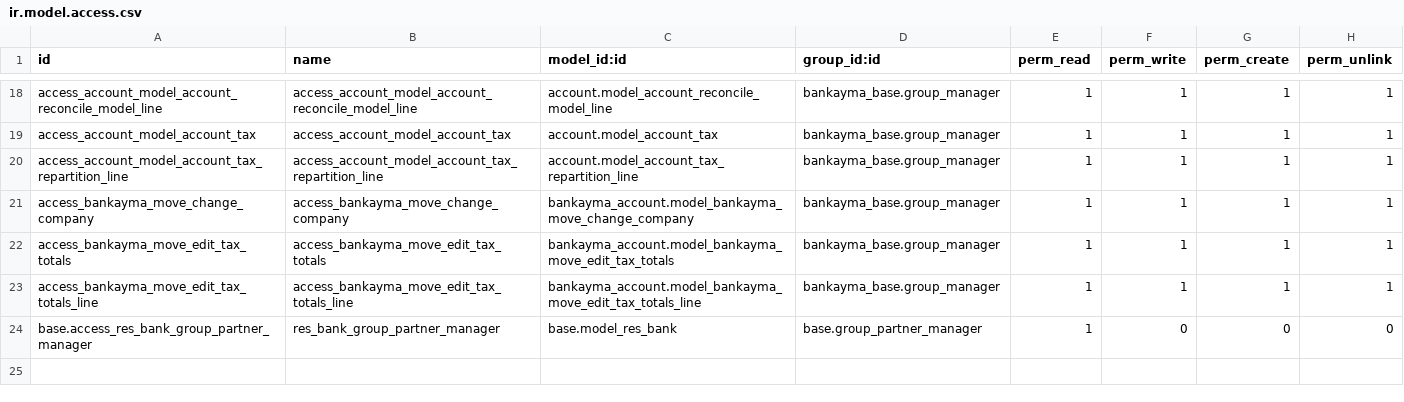
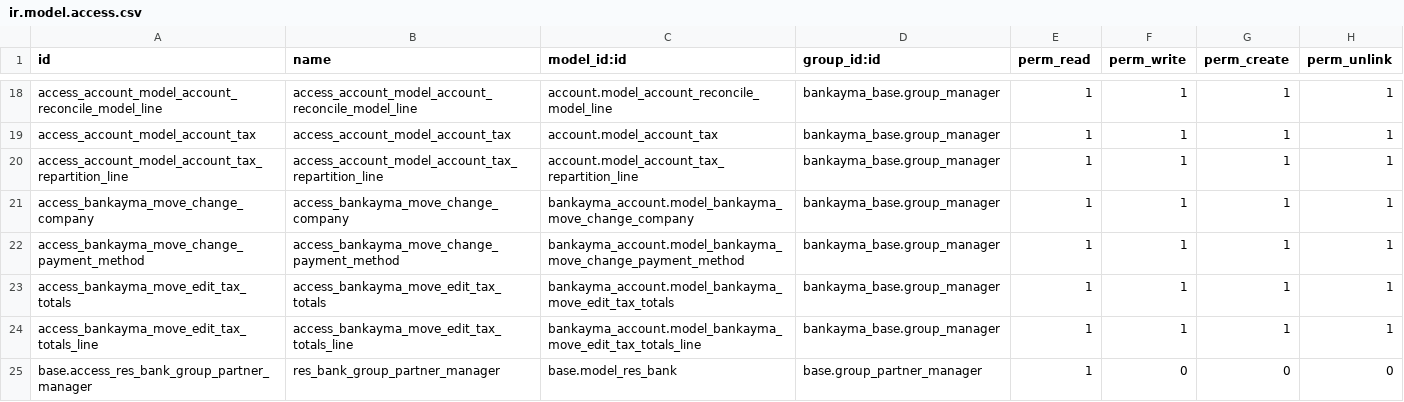
Before and after one commit to moshchot/BANKayma, a CSV file: bankayma_account/security/ir.model.access.csv, drawn as a sheet; only a part is shown, gaps mark what is left out.

Commit message:
[ADD] #931 allow changing payment method on paid move

```diff
--- a/bankayma_account/security/ir.model.access.csv
+++ b/bankayma_account/security/ir.model.access.csv
@@ -21,2 +21,3 @@ access_account_model_account_tax_repartition_line,access_account_model_account_t
 access_bankayma_move_change_company,access_bankayma_move_change_company,bankayma_account.model_bankayma_move_change_company,bankayma_base.group_manager,1,1,1,1
+access_bankayma_move_change_payment_method,access_bankayma_move_change_payment_method,bankayma_account.model_bankayma_move_change_payment_method,bankayma_base.group_manager,1,1,1,1
 access_bankayma_move_edit_tax_totals,access_bankayma_move_edit_tax_totals,bankayma_account.model_bankayma_move_edit_tax_totals,bankayma_base.group_manager,1,1,1,1
```
Also changed, not shown: 4 other files.
